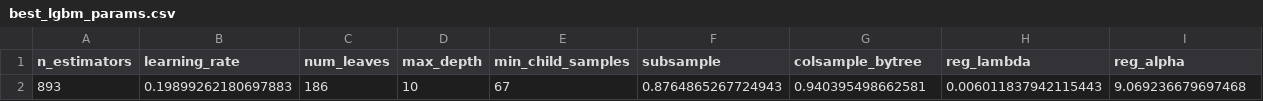
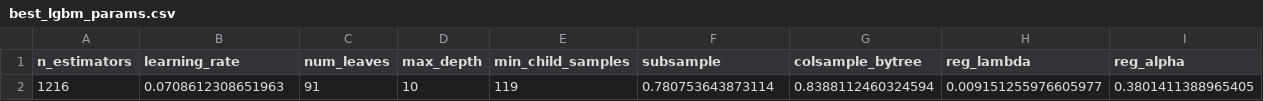
Before and after one commit to ZohoorAlmalkiUQU/ML_Project_UQU, a CSV file: results/best_lgbm_params.csv, drawn as a sheet.

```diff
--- a/results/best_lgbm_params.csv
+++ b/results/best_lgbm_params.csv
@@ -1,2 +1,2 @@
 n_estimators,learning_rate,num_leaves,max_depth,min_child_samples,subsample,colsample_bytree,reg_lambda,reg_alpha
-893,0.19899262180697883,186,10,67,0.8764865267724943,0.940395498662581,0.006011837942115443,9.069236679697468
+1216,0.0708612308651963,91,10,119,0.780753643873114,0.8388112460324594,0.009151255976605977,0.3801411388965405
```
Also changed, not shown: catboost_info/learn_error.tsv, catboost_info/time_left.tsv, 26 other files.
